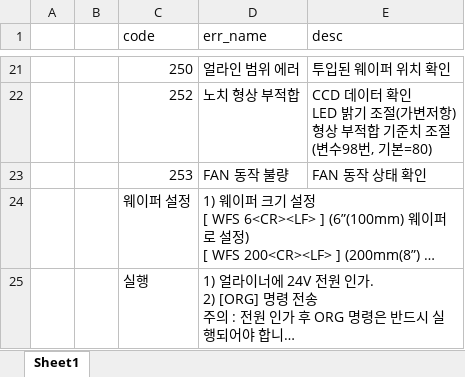
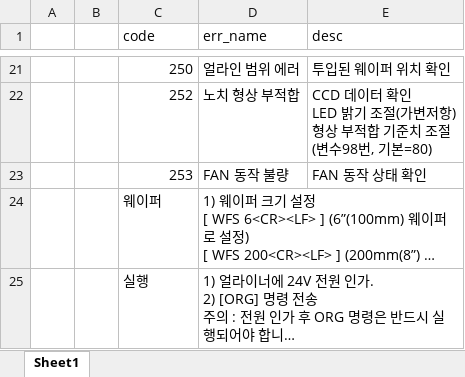
Before and after one commit to ChangHyun-Lim/kakao_error_bot, an Excel workbook: aligner_Error_Code.xlsx, sheet Sheet1, drawn as a sheet; only a part is shown, gaps mark what is left out; long unchanged cells end in …; values as stored, in another font and other column widths than the file's, no borders; the diff names each change by its address in the sheet, - before the commit and + after, or states it on an @@ line.

Commit message:
Add files via upload

```diff
--- a/aligner_Error_Code.xlsx (sheet Sheet1)
+++ b/aligner_Error_Code.xlsx (sheet Sheet1)
-C24 (code): 웨이퍼 설정
+C24 (code): 웨이퍼
```
